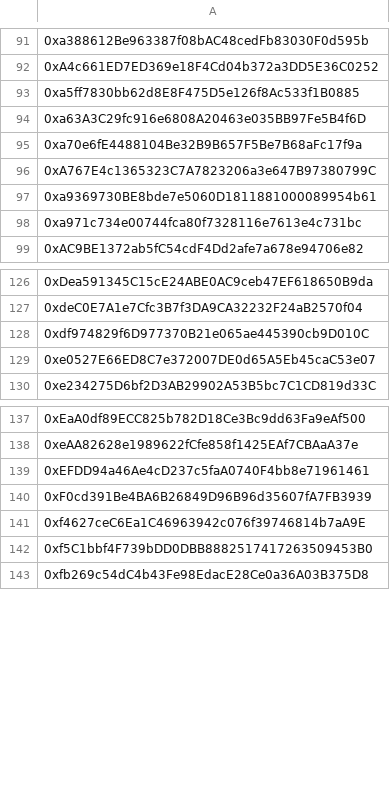
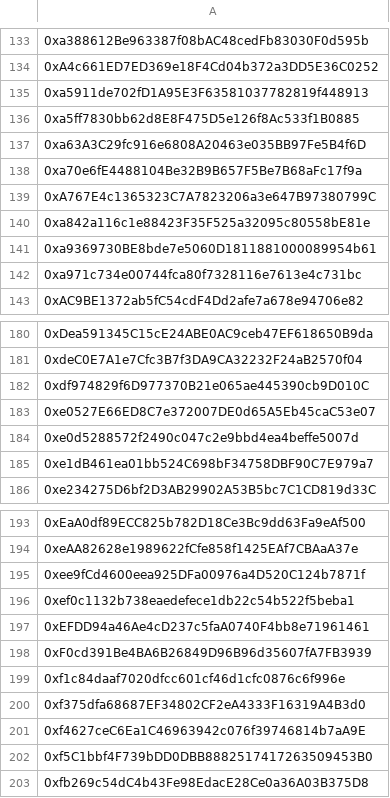
Before and after one commit to yieldyak/airdrop, a CSV file: telegram.csv, drawn as a sheet; only a part is shown, gaps mark what is left out; the diff covers the shown part only; the diff names each change by its address in the sheet, - before the commit and + after, or states it on an @@ line.

```diff
--- a/telegram.csv
+++ b/telegram.csv
+row 135: 0xa5911de702fD1A95E3F63581037782819f448913
+row 140: 0xa842a116c1e88423F35F525a32095c80558bE81e
+row 184: 0xe0d5288572f2490c047c2e9bbd4ea4beffe5007d
+row 185: 0xe1dB461ea01bb524C698bF34758DBF90C7E979a7
+row 195: 0xee9fCd4600eea925DFa00976a4D520C124b7871f
+row 196: 0xef0c1132b738eaedefece1db22c54b522f5beba1
+row 199: 0xf1c84daaf7020dfcc601cf46d1cfc0876c6f996e
+row 200: 0xf375dfa68687EF34802CF2eA4333F16319A4B3d0
```
Also changed, not shown: 53 added rows and 1 removed row elsewhere in this file.
